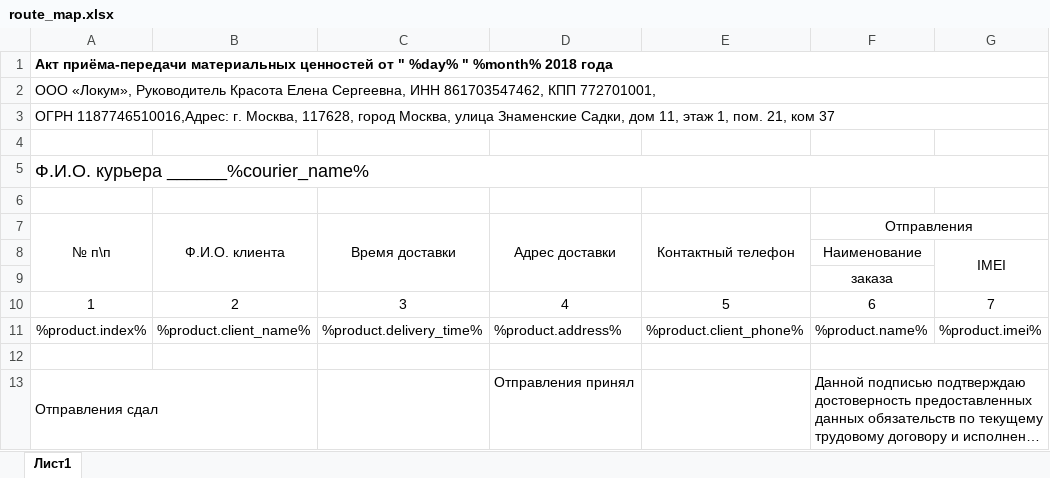
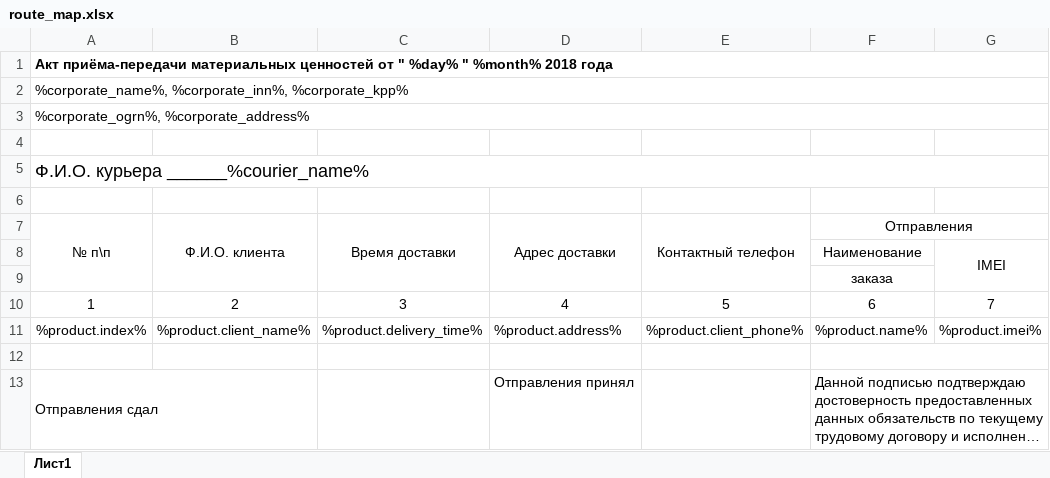
Before and after one commit to aleksru/app-main, an Excel workbook: storage/app/exel_templates/route_map.xlsx, sheet Лист1, drawn as a sheet; only a part is shown; long unchanged cells end in …; values as stored, in another font and other column widths than the file's, no borders; the diff names each change by its address in the sheet, - before the commit and + after, or states it on an @@ line.

```diff
--- a/storage/app/exel_templates/route_map.xlsx (sheet Лист1)
+++ b/storage/app/exel_templates/route_map.xlsx (sheet Лист1)
-A2 (№ п\п): ООО «Локум», Руководитель Красота Елена Сергеевна, ИНН 861703547462, КПП 772701001,
+A2 (№ п\п): %corporate_name%, %corporate_inn%, %corporate_kpp%
-A3 (№ п\п): ОГРН 1187746510016,Адрес: г. Москва, 117628, город Москва, улица Знаменские Садки, дом 11, этаж 1, пом. 21, ком 37
+A3 (№ п\п): %corporate_ogrn%, %corporate_address%
```
Also changed, not shown: storage/app/exel_templates/market_check.xlsx, 4 other files.
